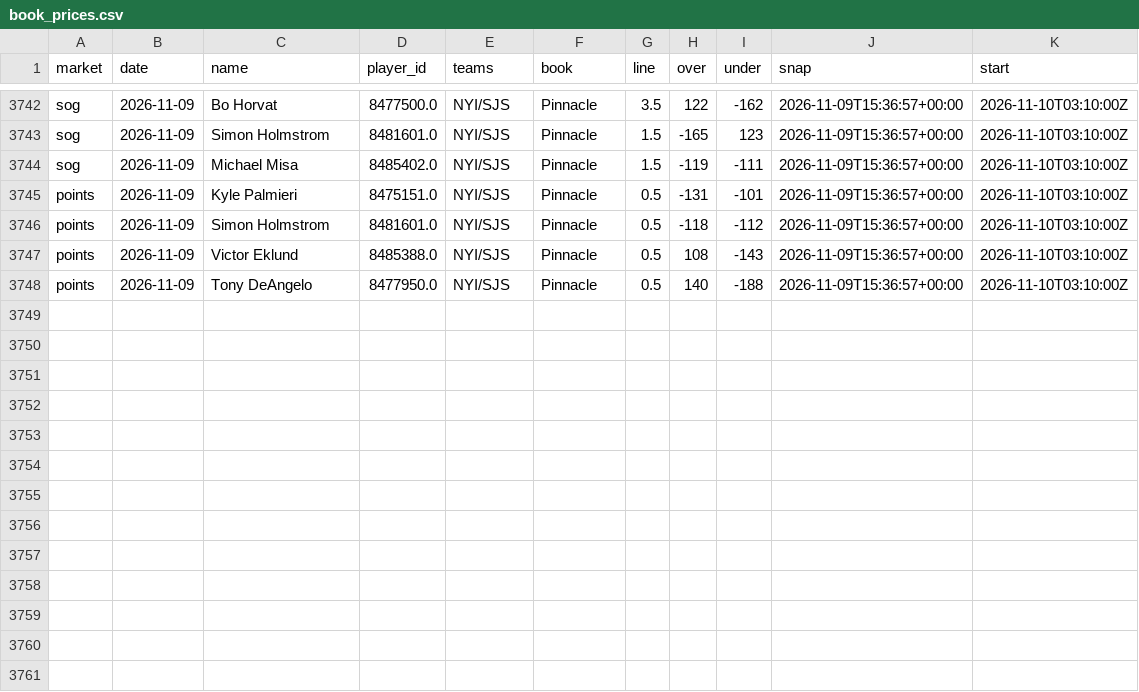
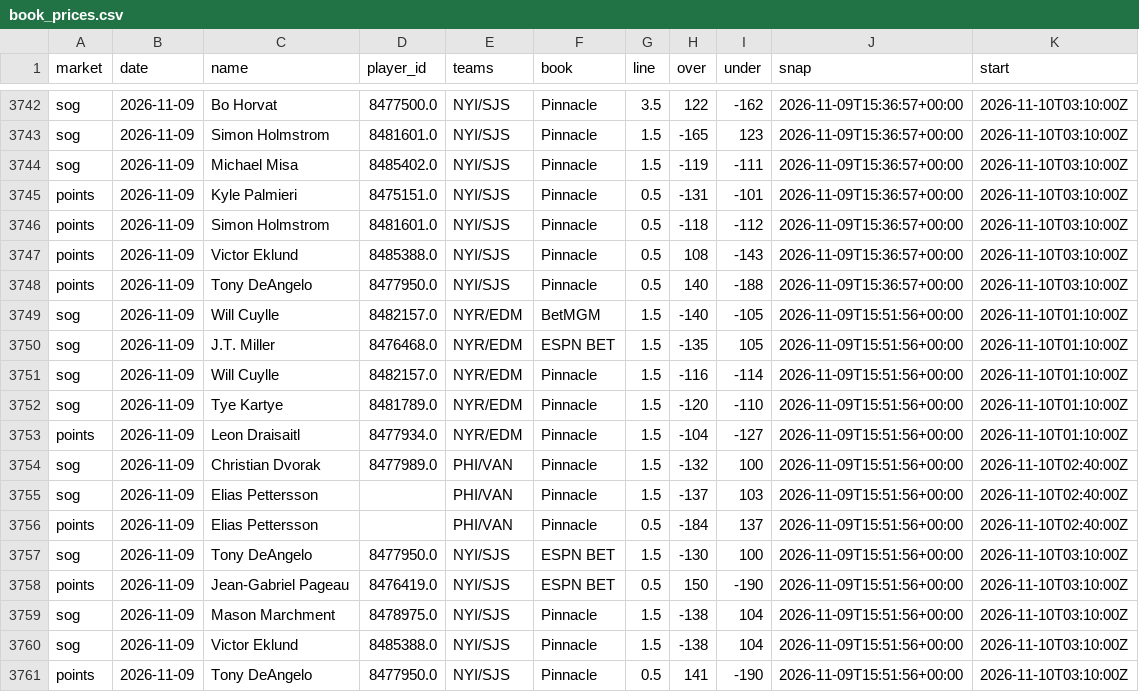
Before and after one commit to quinnrob11-sketch/qrob-nhl-goalie-model, a CSV file: model/data/book_prices.csv, drawn as a sheet; only a part is shown, gaps mark what is left out.

```diff
--- a/model/data/book_prices.csv
+++ b/model/data/book_prices.csv
@@ -3748 +3748,14 @@ points,2026-11-09,Victor Eklund,8485388.0,NYI/SJS,Pinnacle,0.5,108,-143,2026-11-
 points,2026-11-09,Tony DeAngelo,8477950.0,NYI/SJS,Pinnacle,0.5,140,-188,2026-11-09T15:36:57+00:00,2026-11-10T03:10:00Z
+sog,2026-11-09,Will Cuylle,8482157.0,NYR/EDM,BetMGM,1.5,-140,-105,2026-11-09T15:51:56+00:00,2026-11-10T01:10:00Z
+sog,2026-11-09,J.T. Miller,8476468.0,NYR/EDM,ESPN BET,1.5,-135,105,2026-11-09T15:51:56+00:00,2026-11-10T01:10:00Z
+sog,2026-11-09,Will Cuylle,8482157.0,NYR/EDM,Pinnacle,1.5,-116,-114,2026-11-09T15:51:56+00:00,2026-11-10T01:10:00Z
+sog,2026-11-09,Tye Kartye,8481789.0,NYR/EDM,Pinnacle,1.5,-120,-110,2026-11-09T15:51:56+00:00,2026-11-10T01:10:00Z
+points,2026-11-09,Leon Draisaitl,8477934.0,NYR/EDM,Pinnacle,1.5,-104,-127,2026-11-09T15:51:56+00:00,2026-11-10T01:10:00Z
+sog,2026-11-09,Christian Dvorak,8477989.0,PHI/VAN,Pinnacle,1.5,-132,100,2026-11-09T15:51:56+00:00,2026-11-10T02:40:00Z
+sog,2026-11-09,Elias Pettersson,,PHI/VAN,Pinnacle,1.5,-137,103,2026-11-09T15:51:56+00:00,2026-11-10T02:40:00Z
+points,2026-11-09,Elias Pettersson,,PHI/VAN,Pinnacle,0.5,-184,137,2026-11-09T15:51:56+00:00,2026-11-10T02:40:00Z
+sog,2026-11-09,Tony DeAngelo,8477950.0,NYI/SJS,ESPN BET,1.5,-130,100,2026-11-09T15:51:56+00:00,2026-11-10T03:10:00Z
+points,2026-11-09,Jean-Gabriel Pageau,8476419.0,NYI/SJS,ESPN BET,0.5,150,-190,2026-11-09T15:51:56+00:00,2026-11-10T03:10:00Z
+sog,2026-11-09,Mason Marchment,8478975.0,NYI/SJS,Pinnacle,1.5,-138,104,2026-11-09T15:51:56+00:00,2026-11-10T03:10:00Z
+sog,2026-11-09,Victor Eklund,8485388.0,NYI/SJS,Pinnacle,1.5,-138,104,2026-11-09T15:51:56+00:00,2026-11-10T03:10:00Z
+points,2026-11-09,Tony DeAngelo,8477950.0,NYI/SJS,Pinnacle,0.5,141,-190,2026-11-09T15:51:56+00:00,2026-11-10T03:10:00Z
```
Also changed, not shown: model/data/dk_prices.csv, model/data/legs.csv, 9 other files.
